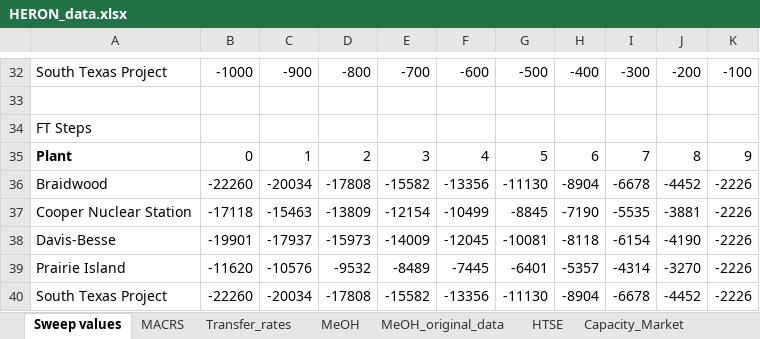
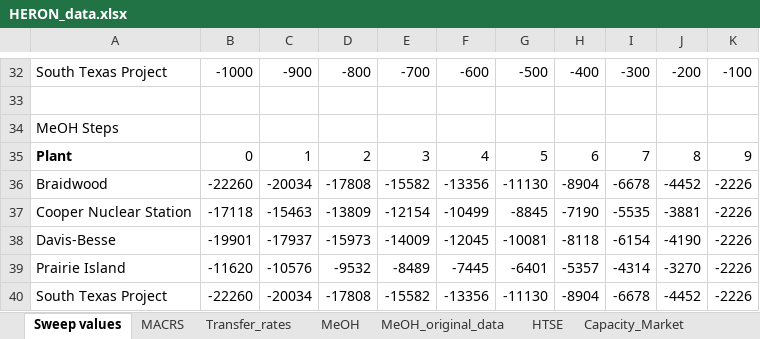
Before and after one commit to mgarrouste/FORCE, an Excel workbook: use_cases/LWR_MeOH_2023/data/HERON_data.xlsx, sheet Sweep values, drawn as a sheet; only a part is shown, gaps mark what is left out; values as stored, in another font and other column widths than the file's, no borders; the diff names each change by its address in the sheet, - before the commit and + after, or states it on an @@ line.

Commit message:
update table title

```diff
--- a/use_cases/LWR_MeOH_2023/data/HERON_data.xlsx (sheet Sweep values)
+++ b/use_cases/LWR_MeOH_2023/data/HERON_data.xlsx (sheet Sweep values)
-A34: FT Steps
+A34: MeOH Steps
```
